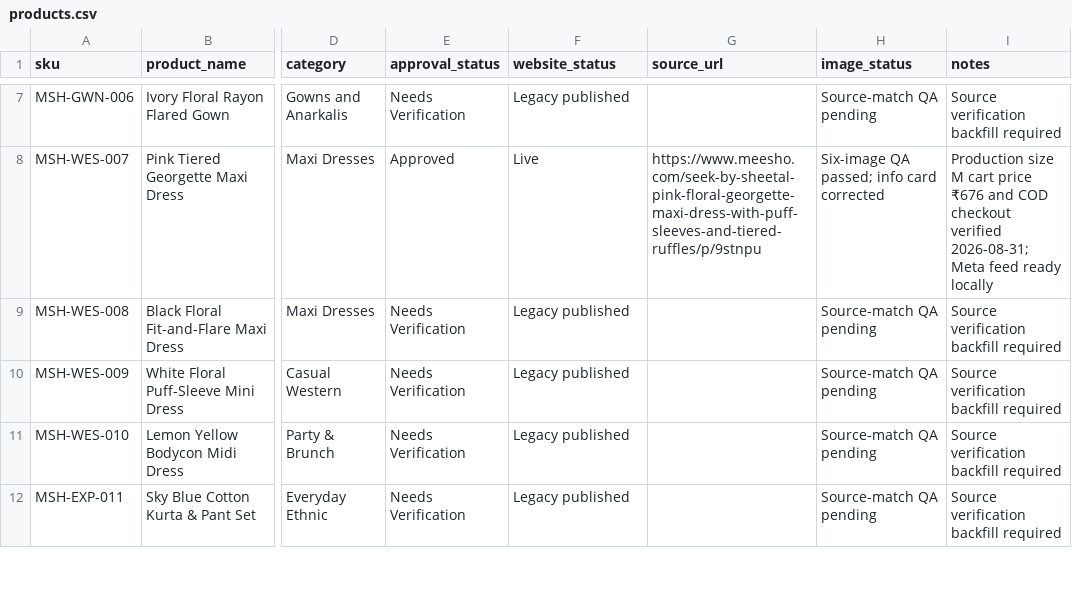
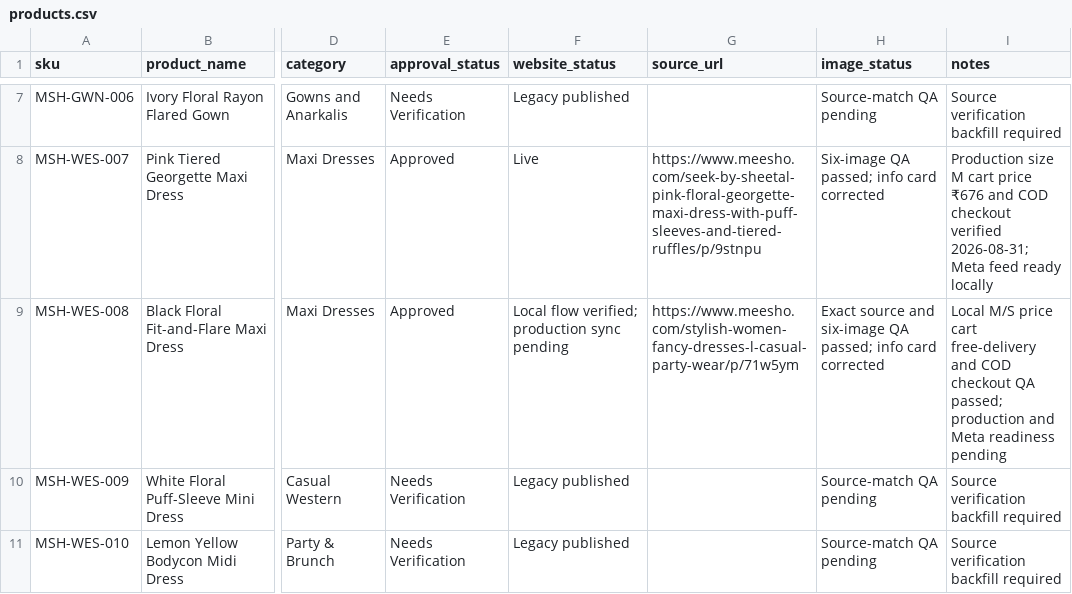
Before and after one commit to Fazilfazi991/dealstore, a CSV file: data/products.csv, drawn as a sheet; only a part is shown, gaps mark what is left out; the shorter side is filled out with more unchanged rows; the diff names each change by its address in the sheet, - before the commit and + after, or states it on an @@ line.

```diff
--- a/data/products.csv
+++ b/data/products.csv
-E9 (approval_status): Needs Verification
+E9 (approval_status): Approved
-F9 (website_status): Legacy published
+F9 (website_status): Local flow verified; production sync pending
-G9 (source_url): (empty)
+G9 (source_url): https://www.meesho.com/stylish-women-fancy-dresses-l-casual-party-wear/p/71w5ym
-H9 (image_status): Source-match QA pending
+H9 (image_status): Exact source and six-image QA passed; info card corrected
-I9 (notes): Source verification backfill required
+I9 (notes): Local M/S price cart free-delivery and COD checkout QA passed; production and Meta readiness pending
```
Also changed, not shown: data/image-status.csv, data/meesho-sources.csv, 9 other files.
